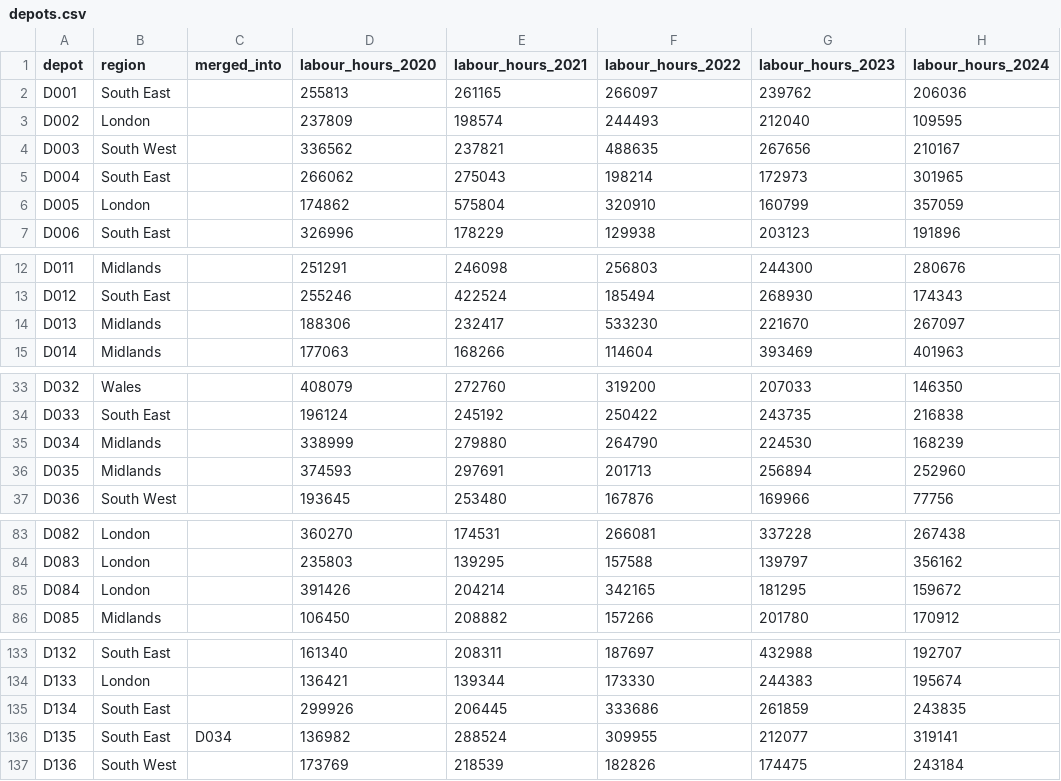
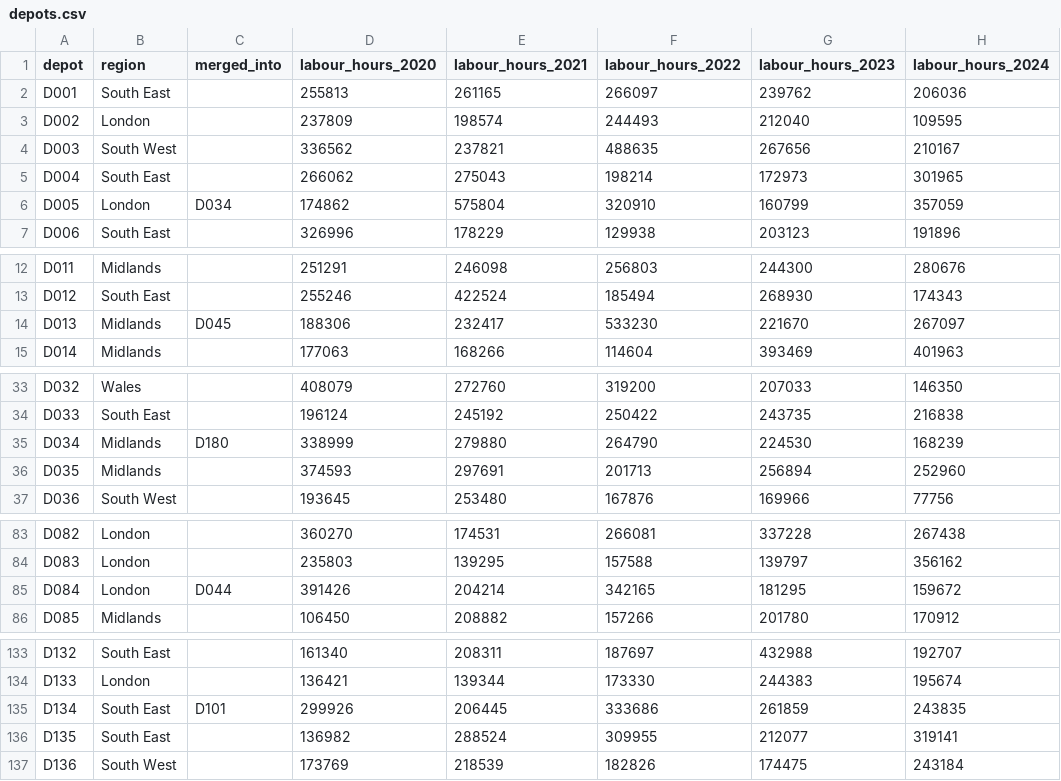
Before and after one commit to ampope92-hub/depot_incidents, a CSV file: environment/data/depots.csv, drawn as a sheet; only a part is shown, gaps mark what is left out; the diff covers the shown part only; the diff names each change by its address in the sheet, - before the commit and + after, or states it on an @@ line.

```diff
--- a/environment/data/depots.csv
+++ b/environment/data/depots.csv
-C6 (merged_into): (empty)
+C6 (merged_into): D034
-C14 (merged_into): (empty)
+C14 (merged_into): D045
-C35 (merged_into): (empty)
+C35 (merged_into): D180
-C85 (merged_into): (empty)
+C85 (merged_into): D044
-C135 (merged_into): (empty)
+C135 (merged_into): D101
-C136 (merged_into): D034
+C136 (merged_into): (empty)
```
Also changed, not shown: 10 edited cells elsewhere in this file, environment/data/insurer_claims.csv, 20 other files.
